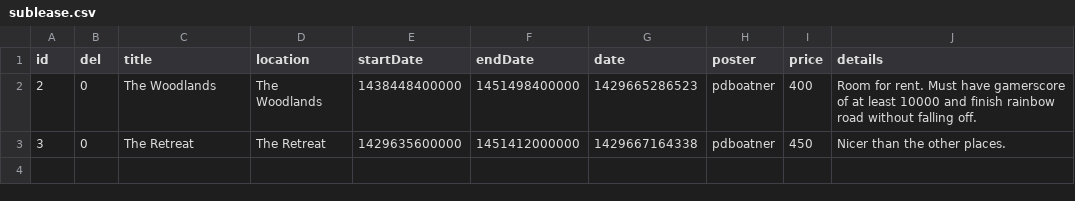
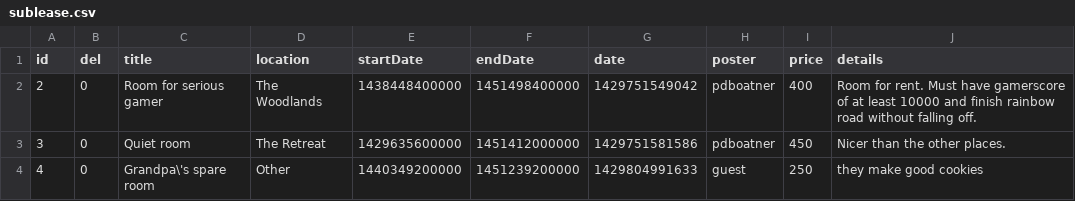
Before and after one commit to pdboatner/CollegeSwap, a CSV file: Server/private/sublease.csv, drawn as a sheet.

```diff
--- a/Server/private/sublease.csv
+++ b/Server/private/sublease.csv
@@ -1,3 +1,4 @@
 id,del,title,location,startDate,endDate,date,poster,price,details
-2,0,The Woodlands,The Woodlands,1438448400000,1451498400000,1429665286523,pdboatner,400,Room for rent. Must have gamerscore of at least 10000 and finish rainbow road without falling off.
-3,0,The Retreat,The Retreat,1429635600000,1451412000000,1429667164338,pdboatner,450,Nicer than the other places.
+2,0,Room for serious gamer,The Woodlands,1438448400000,1451498400000,1429751549042,pdboatner,400,Room for rent. Must have gamerscore of at least 10000 and finish rainbow road without falling off.
+3,0,Quiet room,The Retreat,1429635600000,1451412000000,1429751581586,pdboatner,450,Nicer than the other places.
+4,0,Grandpa\'s spare room,Other,1440349200000,1451239200000,1429804991633,guest,250,they make good cookies
```
Also changed, not shown: Server/private/textbook.csv, Server/private/ticket.csv, 5 other files.
